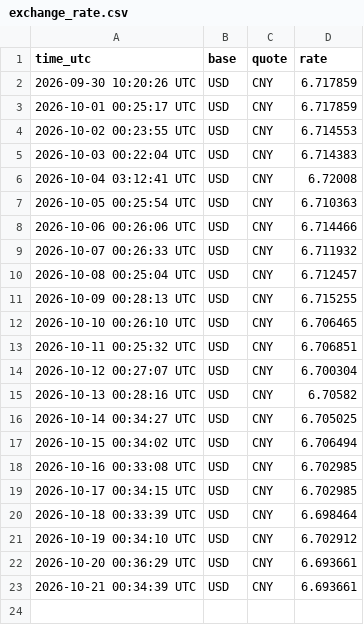
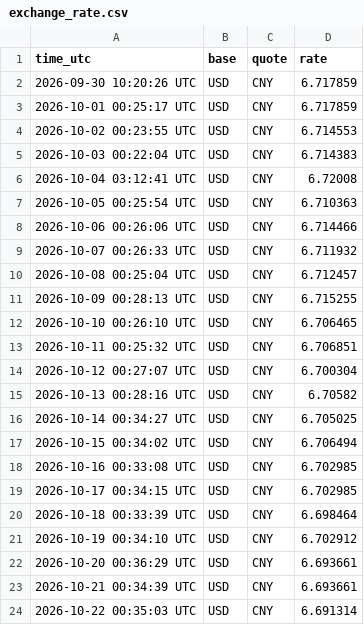
Before and after one commit to qiganggang0-cpu/cross-border-tools-test, a CSV file: docs/data/exchange_rate.csv, drawn as a sheet; the diff names each change by its address in the sheet, - before the commit and + after, or states it on an @@ line.

```diff
--- a/docs/data/exchange_rate.csv
+++ b/docs/data/exchange_rate.csv
+row 24: 2026-10-22 00:35:03 UTC | USD | CNY | 6.691314
```
Also changed, not shown: 1 other file.
